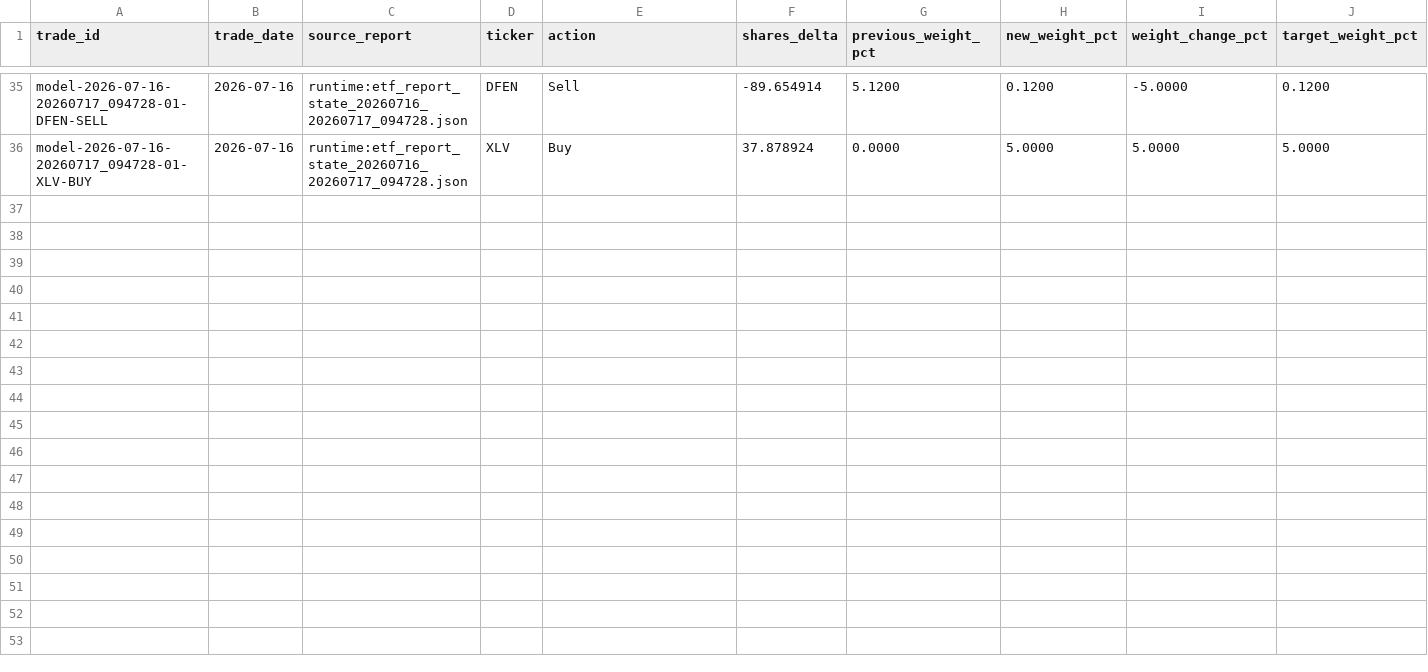
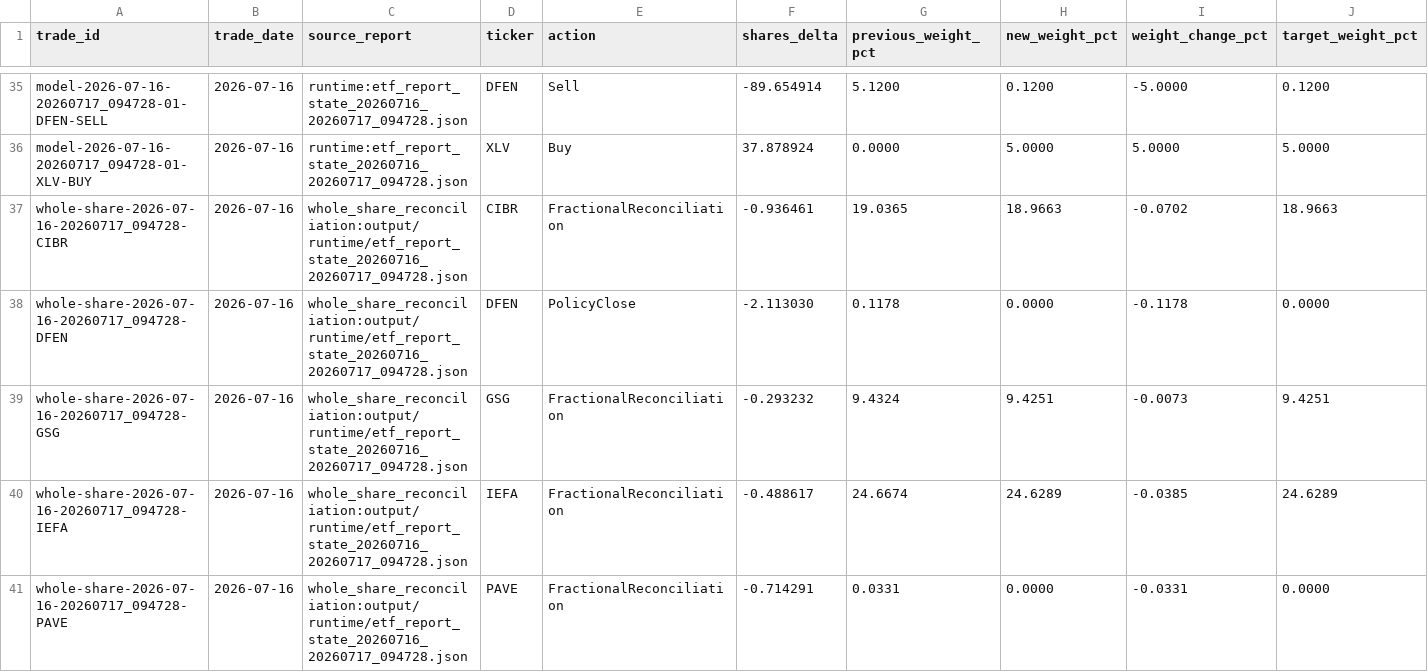
Before and after one commit to market-predictions/weekly-etf, a CSV file: output/etf_trade_ledger.csv, drawn as a sheet; only a part is shown, gaps mark what is left out; rows hold the shown columns only; the diff covers the shown part only; the diff names each change by its address in the sheet, - before the commit and + after, or states it on an @@ line.

```diff
--- a/output/etf_trade_ledger.csv
+++ b/output/etf_trade_ledger.csv
+row 37: whole-share-2026-07-16-20260717_094728-CIBR | 2026-07-16 | whole_share_reconciliation:output/runtime/etf_report_state_20260716_20260717_094728.json | CIBR | FractionalReconciliation | -0.936461 | 19.0365 | 18.9663 | -0.0702 | 18.9663
+row 38: whole-share-2026-07-16-20260717_094728-DFEN | 2026-07-16 | whole_share_reconciliation:output/runtime/etf_report_state_20260716_20260717_094728.json | DFEN | PolicyClose | -2.113030 | 0.1178 | 0.0000 | -0.1178 | 0.0000
+row 39: whole-share-2026-07-16-20260717_094728-GSG | 2026-07-16 | whole_share_reconciliation:output/runtime/etf_report_state_20260716_20260717_094728.json | GSG | FractionalReconciliation | -0.293232 | 9.4324 | 9.4251 | -0.0073 | 9.4251
+row 40: whole-share-2026-07-16-20260717_094728-IEFA | 2026-07-16 | whole_share_reconciliation:output/runtime/etf_report_state_20260716_20260717_094728.json | IEFA | FractionalReconciliation | -0.488617 | 24.6674 | 24.6289 | -0.0385 | 24.6289
+row 41: whole-share-2026-07-16-20260717_094728-PAVE | 2026-07-16 | whole_share_reconciliation:output/runtime/etf_report_state_20260716_20260717_094728.json | PAVE | FractionalReconciliation | -0.714291 | 0.0331 | 0.0000 | -0.0331 | 0.0000
```
Also changed, not shown: 5 added rows elsewhere in this file, 3 other files.
